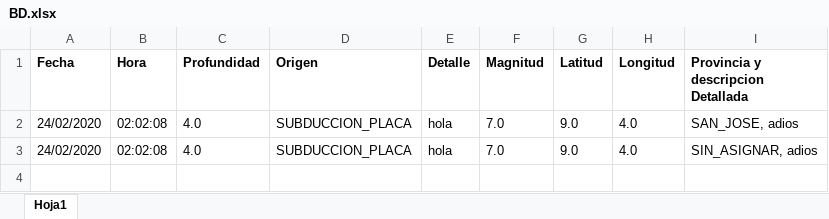
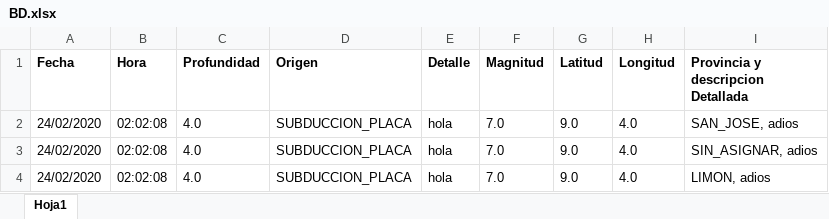
Before and after one commit to AllisonSFlores/Proyecto-1-de-POO-2020, an Excel workbook: Proyecto1_Sistema_Sismico/BD.xlsx, sheet Hoja1, drawn as a sheet; values as stored, in another font and other column widths than the file's, no borders; the diff names each change by its address in the sheet, - before the commit and + after, or states it on an @@ line.

```diff
--- a/Proyecto1_Sistema_Sismico/BD.xlsx (sheet Hoja1)
+++ b/Proyecto1_Sistema_Sismico/BD.xlsx (sheet Hoja1)
+row 4: 24/02/2020 | 02:02:08 | 4.0 | SUBDUCCION_PLACA | hola | 7.0 | 9.0 | 4.0 | LIMON, adios
```
Also changed, not shown: 2 other files.
